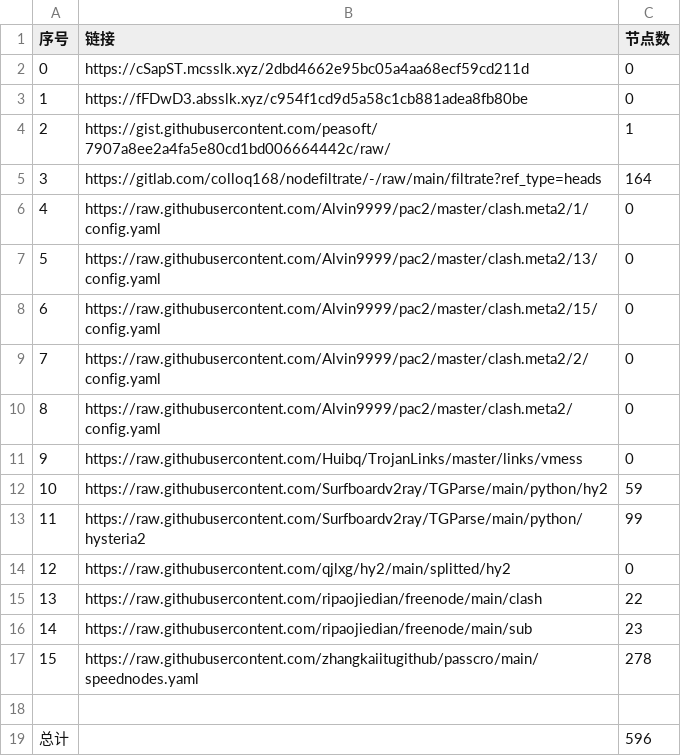
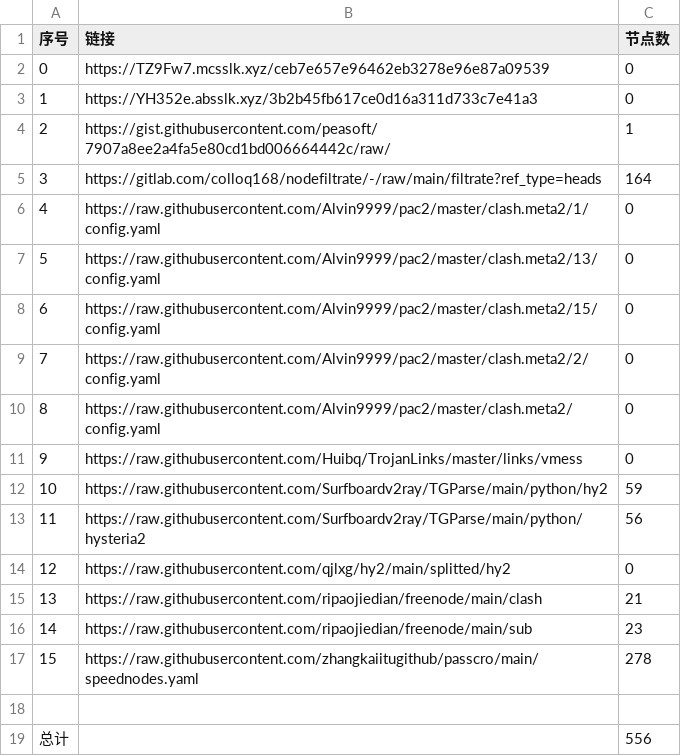
Before and after one commit to x698/NoMoreWalls, a CSV file: list_result.csv, drawn as a sheet.

```diff
--- a/list_result.csv
+++ b/list_result.csv
@@ -1,4 +1,4 @@
 序号,链接,节点数
-0,https://cSapST.mcsslk.xyz/2dbd4662e95bc05a4aa68ecf59cd211d,0
-1,https://fFDwD3.absslk.xyz/c954f1cd9d5a58c1cb881adea8fb80be,0
+0,https://TZ9Fw7.mcsslk.xyz/ceb7e657e96462eb3278e96e87a09539,0
+1,https://YH352e.absslk.xyz/3b2b45fb617ce0d16a311d733c7e41a3,0
 2,https://gist.githubusercontent.com/peasoft/7907a8ee2a4fa5e80cd1bd006664442c/raw/,1
@@ -12,5 +12,5 @@
 10,https://raw.githubusercontent.com/Surfboardv2ray/TGParse/main/python/hy2,59
-11,https://raw.githubusercontent.com/Surfboardv2ray/TGParse/main/python/hysteria2,99
+11,https://raw.githubusercontent.com/Surfboardv2ray/TGParse/main/python/hysteria2,56
 12,https://raw.githubusercontent.com/qjlxg/hy2/main/splitted/hy2,0
-13,https://raw.githubusercontent.com/ripaojiedian/freenode/main/clash,22
+13,https://raw.githubusercontent.com/ripaojiedian/freenode/main/clash,21
 14,https://raw.githubusercontent.com/ripaojiedian/freenode/main/sub,23
@@ -18,2 +18,2 @@
 
-总计,,596
+总计,,556
```
Also changed, not shown: 19 other files.
